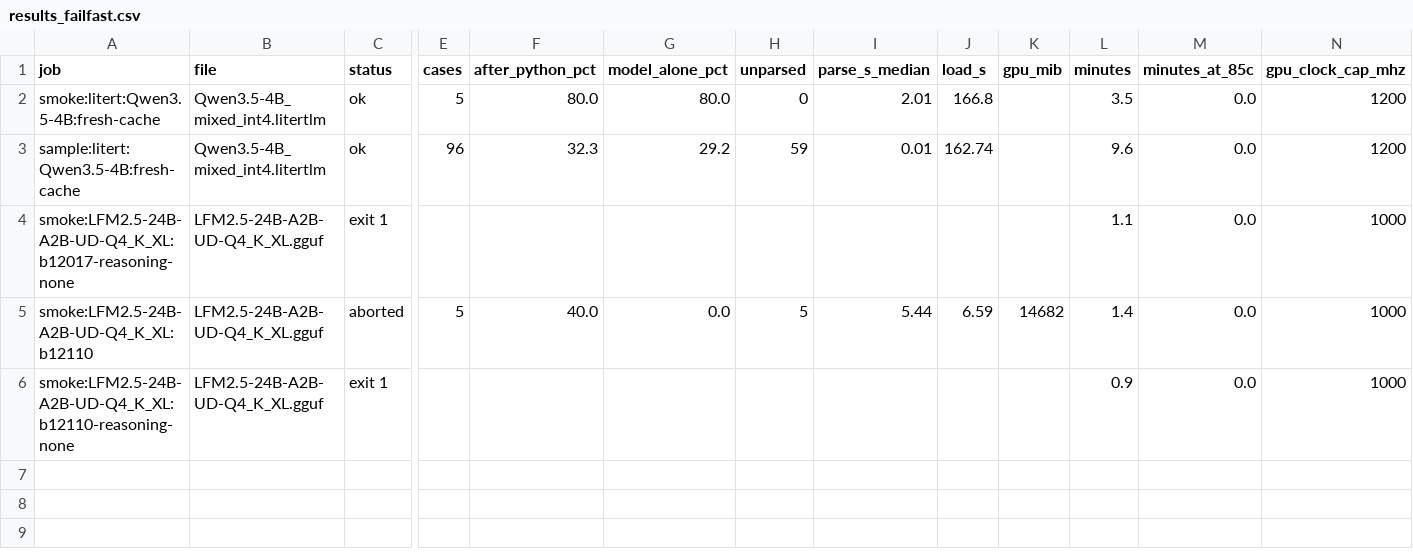
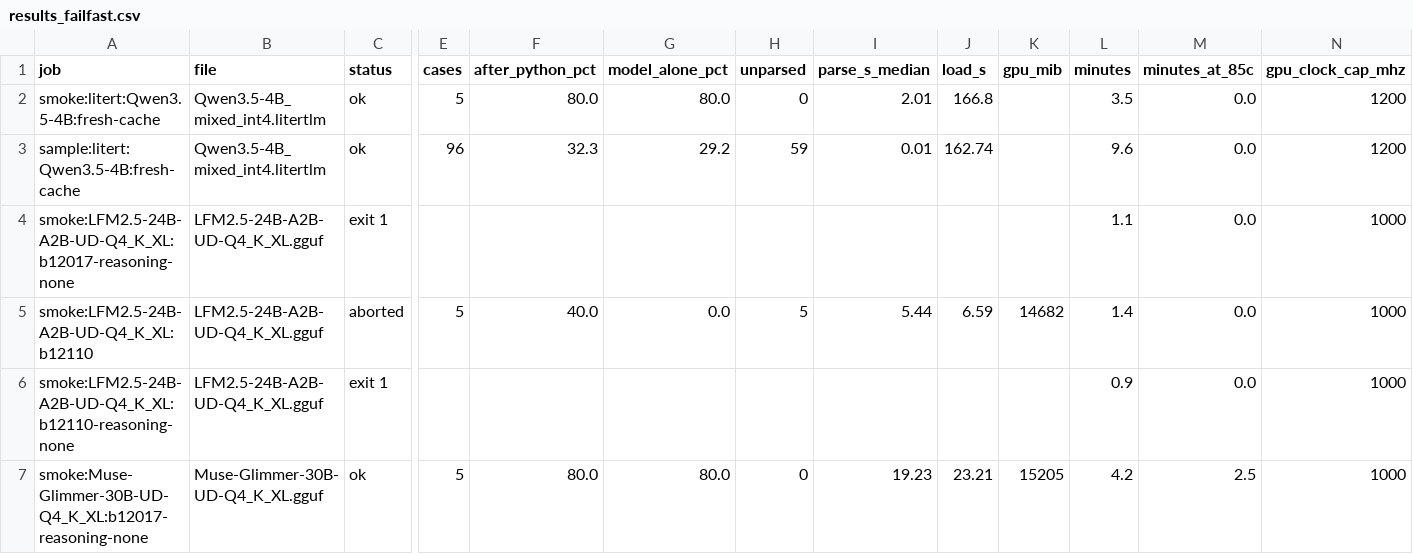
Before and after one commit to snakeeyes021/thirties, a CSV file: docs/model_ladder/results_failfast.csv, drawn as a sheet; only a part is shown, gaps mark what is left out; rows hold the shown columns only; the diff names each change by its address in the sheet, - before the commit and + after, or states it on an @@ line.

Commit message:
data: model ladder (fail-fast pass): smoke:Muse-Glimmer-30B-UD-Q4_K_XL:b12017-reasoning-none ok

```diff
--- a/docs/model_ladder/results_failfast.csv
+++ b/docs/model_ladder/results_failfast.csv
+row 7: smoke:Muse-Glimmer-30B-UD-Q4_K_XL:b12017-reasoning-none | Muse-Glimmer-30B-UD-Q4_K_XL.gguf | ok | 5 | 80.0 | 80.0 | 0 | 19.23 | 23.21 | 15205 | 4.2 | 2.5 | 1000
```
